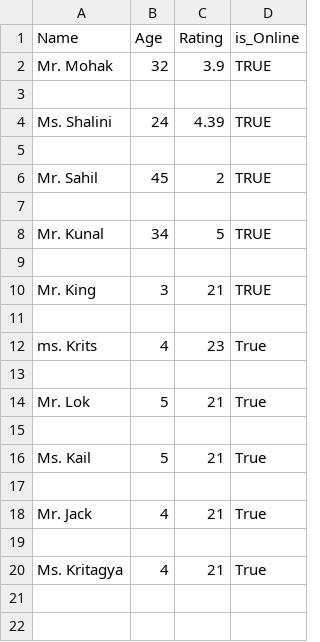
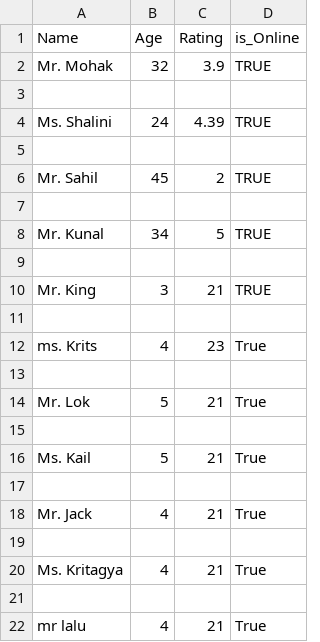
Before and after one commit to Kritagya12/Spychat, a CSV file: friend.csv, drawn as a sheet.

```diff
--- a/friend.csv
+++ b/friend.csv
@@ -20 +20,3 @@ Mr. Jack,4,21,True
 Ms. Kritagya,4,21,True
+
+mr lalu,4,21,True
```
Also changed, not shown: Chats.csv, 2 other files.
